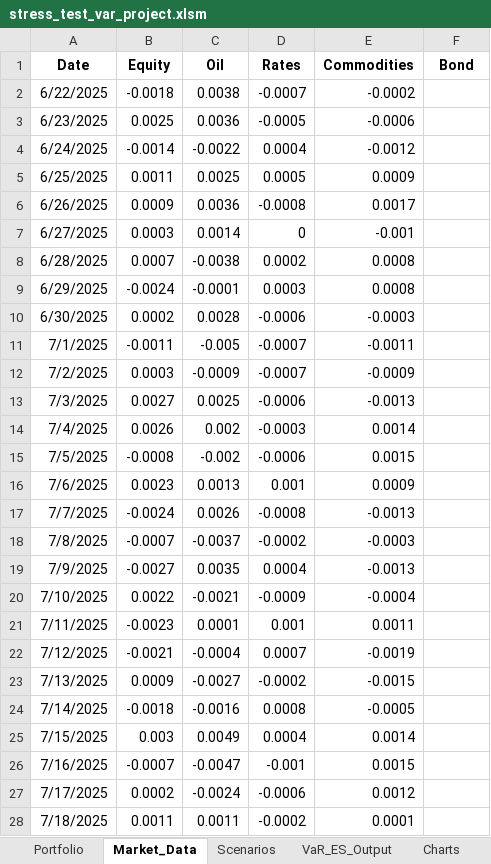
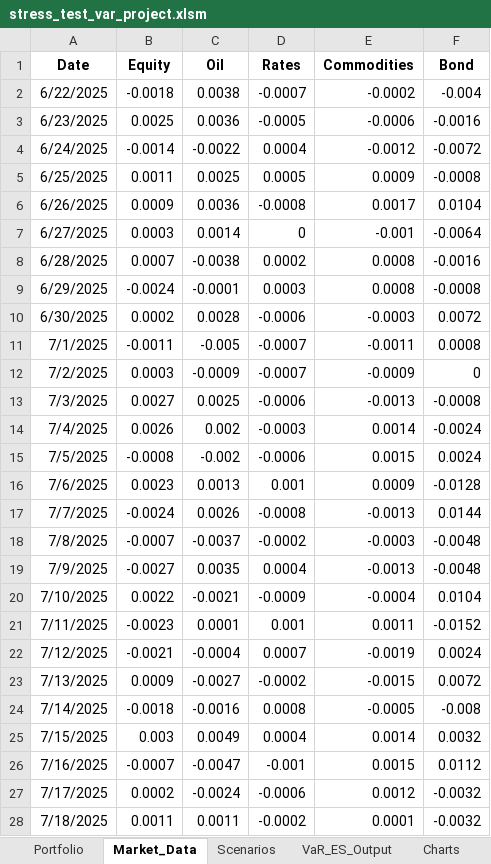
Before and after one commit to marwanferreira/portfolio-risk-simulator-vba, an Excel workbook: stress_test_var_project.xlsm, sheet Market_Data, drawn as a sheet; only a part is shown; values as stored, in another font and other column widths than the file's, no borders; the diff covers the shown part only; the diff names each change by its address in the sheet, - before the commit and + after, or states it on an @@ line.

```diff
--- a/stress_test_var_project.xlsm (sheet Market_Data)
+++ b/stress_test_var_project.xlsm (sheet Market_Data)
-F2 (Bond): (empty)
+F2 (Bond): -0.004
-F3 (Bond): (empty)
+F3 (Bond): -0.0016
-F4 (Bond): (empty)
+F4 (Bond): -0.0072
-F5 (Bond): (empty)
+F5 (Bond): -0.0008
-F6 (Bond): (empty)
+F6 (Bond): 0.0104
-F7 (Bond): (empty)
+F7 (Bond): -0.0064
-F8 (Bond): (empty)
+F8 (Bond): -0.0016
-F9 (Bond): (empty)
+F9 (Bond): -0.0008
-F10 (Bond): (empty)
+F10 (Bond): 0.0072
-F11 (Bond): (empty)
+F11 (Bond): 0.0008
-F12 (Bond): (empty)
+F12 (Bond): 0
-F13 (Bond): (empty)
+F13 (Bond): -0.0008
-F14 (Bond): (empty)
+F14 (Bond): -0.0024
-F15 (Bond): (empty)
+F15 (Bond): 0.0024
-F16 (Bond): (empty)
+F16 (Bond): -0.0128
-F17 (Bond): (empty)
+F17 (Bond): 0.0144
-F18:F19 (Bond): (empty)
+F18:F19 (Bond): -0.0048
-F20 (Bond): (empty)
+F20 (Bond): 0.0104
-F21 (Bond): (empty)
+F21 (Bond): -0.0152
-F22 (Bond): (empty)
+F22 (Bond): 0.0024
-F23 (Bond): (empty)
+F23 (Bond): 0.0072
-F24 (Bond): (empty)
+F24 (Bond): -0.008
-F25 (Bond): (empty)
+F25 (Bond): 0.0032
-F26 (Bond): (empty)
+F26 (Bond): 0.0112
-F27:F28 (Bond): (empty)
+F27:F28 (Bond): -0.0032
```
Also changed, not shown: 73 edited cells elsewhere in this sheet, sheet VaR_ES_Output, sheet Scenarios, sheet Portfolio.
